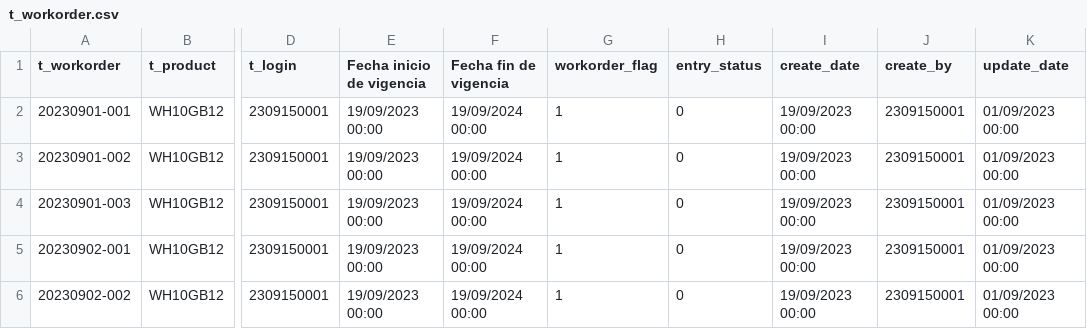
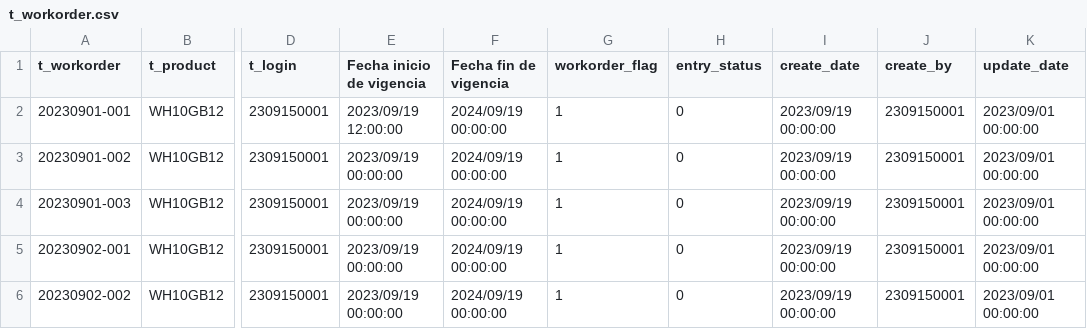
Before and after one commit to javilesm/scripts, a CSV file: Domains/t_workorder.csv, drawn as a sheet; only a part is shown, gaps mark what is left out; the diff names each change by its address in the sheet, - before the commit and + after, or states it on an @@ line.

Commit message:
Update t_workorder.csv

```diff
--- a/Domains/t_workorder.csv
+++ b/Domains/t_workorder.csv
-E2 (Fecha inicio de vigencia): 19/09/2023 00:00
+E2 (Fecha inicio de vigencia): 2023/09/19 12:00:00
-F2:F6 (Fecha fin de vigencia): 19/09/2024 00:00
+F2:F6 (Fecha fin de vigencia): 2024/09/19 00:00:00
-I2:I6 (create_date): 19/09/2023 00:00
+I2:I6 (create_date): 2023/09/19 00:00:00
-K2:K6 (update_date): 01/09/2023 00:00
+K2:K6 (update_date): 2023/09/01 00:00:00
-E3:E6 (Fecha inicio de vigencia): 19/09/2023 00:00
+E3:E6 (Fecha inicio de vigencia): 2023/09/19 00:00:00
```
